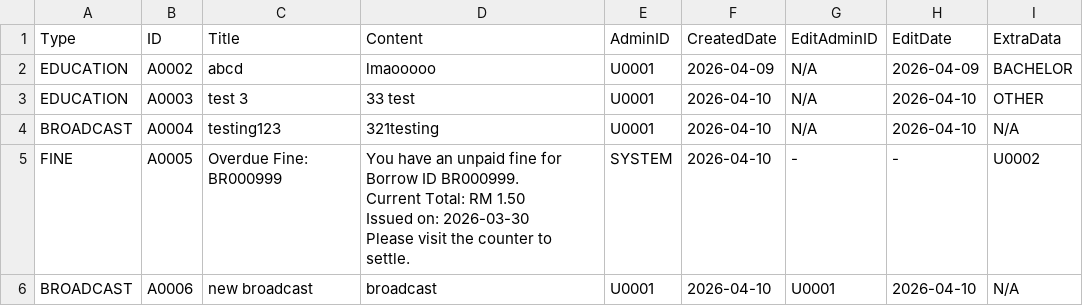
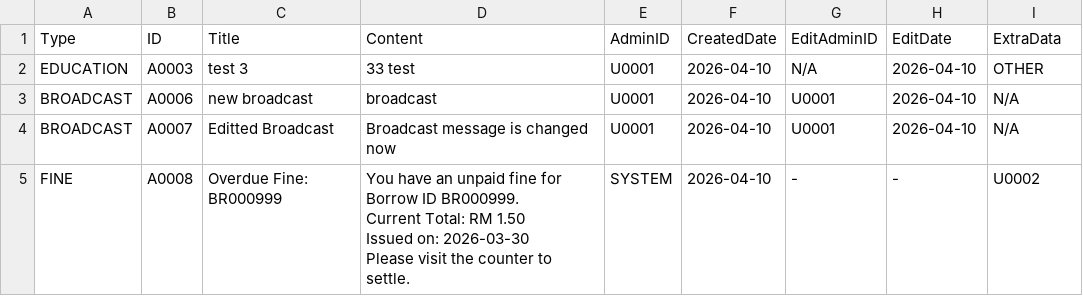
Before and after one commit to WEIHE6625/library_system, a CSV file: database/announcement.csv, drawn as a sheet; removed rows and columns are numbered as before the commit, all else as after; ↵ is a line break in a cell; the diff names each change by its address in the sheet, - before the commit and + after, or states it on an @@ line.

Commit message:
fixSomeAnnouncement

```diff
--- a/database/announcement.csv
+++ b/database/announcement.csv
-row 2: EDUCATION | A0002 | abcd | lmaooooo | U0001 | 2026-04-09 | N/A | 2026-04-09 | BACHELOR
-row 4: BROADCAST | A0004 | testing123 | 321testing | U0001 | 2026-04-10 | N/A | 2026-04-10 | N/A
-row 5: FINE | A0005 | Overdue Fine: BR000999 | You have an unpaid fine for Borrow ID BR000999. ↵ Current Total: RM 1.50 ↵ Issued on: 2026-03-30 ↵ Please visit the counter to settle. | SYSTEM | 2026-04-10 | - | - | U0002
+row 4: BROADCAST | A0007 | Editted Broadcast | Broadcast message is changed now | U0001 | 2026-04-10 | U0001 | 2026-04-10 | N/A
+row 5: FINE | A0008 | Overdue Fine: BR000999 | You have an unpaid fine for Borrow ID BR000999. ↵ Current Total: RM 1.50 ↵ Issued on: 2026-03-30 ↵ Please visit the counter to settle. | SYSTEM | 2026-04-10 | - | - | U0002
```
Also changed, not shown: 14 other files.
